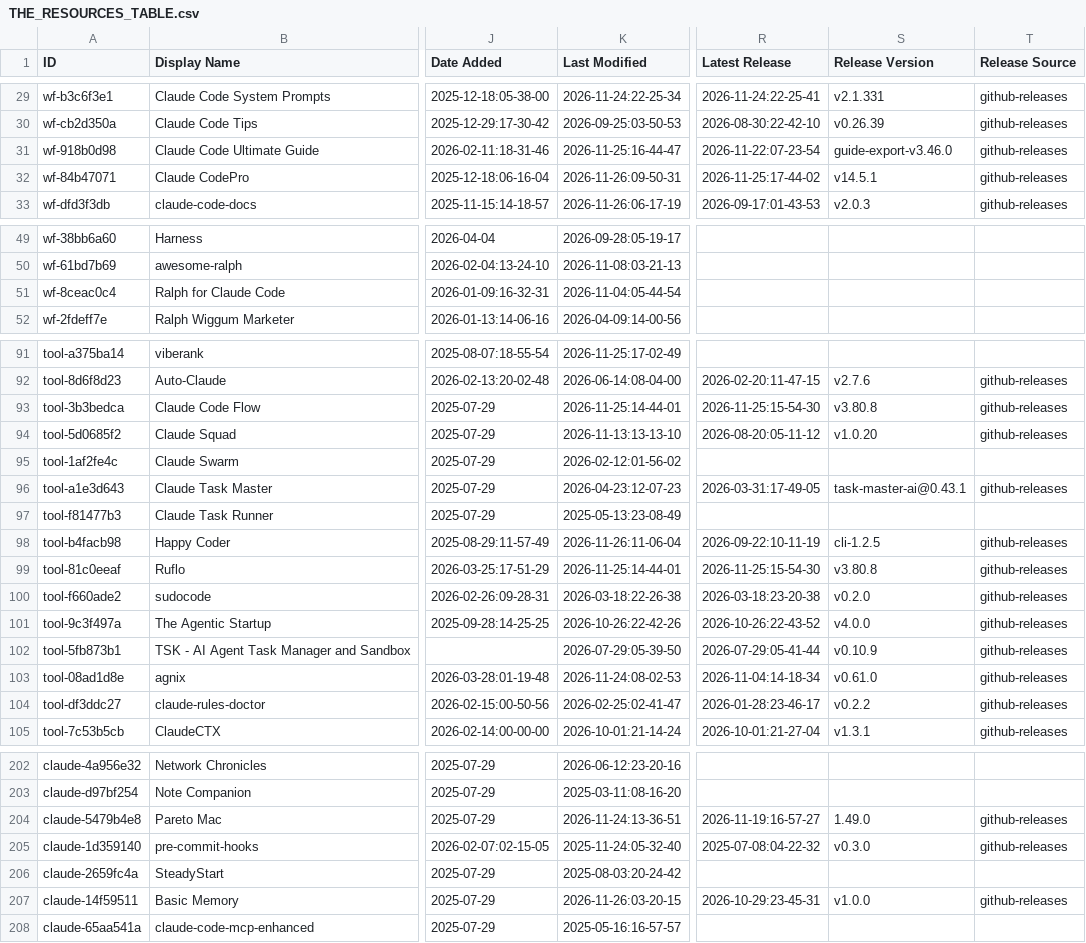
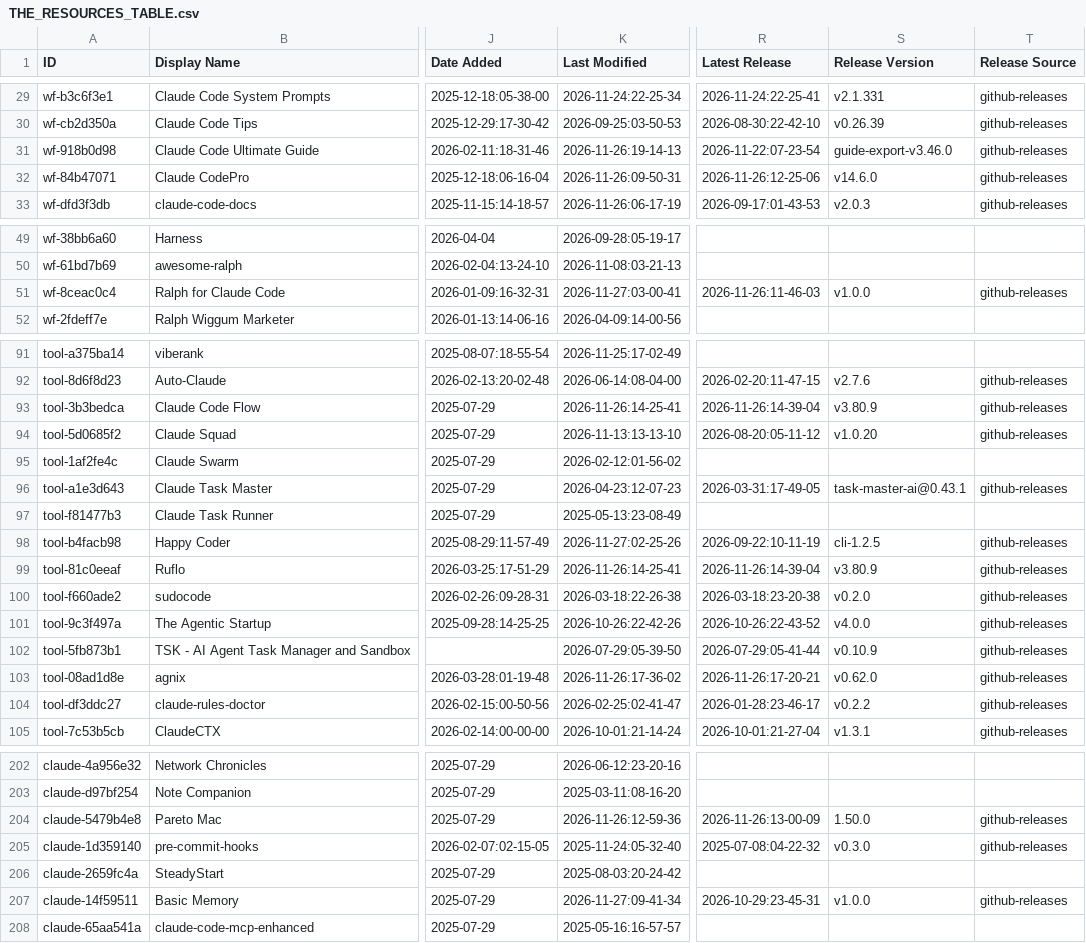
Before and after one commit to sasakiblog26-lgtm/awesome-claude-code, a CSV file: THE_RESOURCES_TABLE.csv, drawn as a sheet; only a part is shown, gaps mark what is left out; the diff covers the shown part only; the diff names each change by its address in the sheet, - before the commit and + after, or states it on an @@ line.

```diff
--- a/THE_RESOURCES_TABLE.csv
+++ b/THE_RESOURCES_TABLE.csv
-K31 (Last Modified): 2026-11-25:16-44-47
+K31 (Last Modified): 2026-11-26:19-14-13
-R32 (Latest Release): 2026-11-25:17-44-02
+R32 (Latest Release): 2026-11-26:12-25-06
-S32 (Release Version): v14.5.1
+S32 (Release Version): v14.6.0
-K51 (Last Modified): 2026-11-04:05-44-54
+K51 (Last Modified): 2026-11-27:03-00-41
-R51 (Latest Release): (empty)
+R51 (Latest Release): 2026-11-26:11-46-03
-S51 (Release Version): (empty)
+S51 (Release Version): v1.0.0
-T51 (Release Source): (empty)
+T51 (Release Source): github-releases
-K93 (Last Modified): 2026-11-25:14-44-01
+K93 (Last Modified): 2026-11-26:14-25-41
-R93 (Latest Release): 2026-11-25:15-54-30
+R93 (Latest Release): 2026-11-26:14-39-04
-S93 (Release Version): v3.80.8
+S93 (Release Version): v3.80.9
-K98 (Last Modified): 2026-11-26:11-06-04
+K98 (Last Modified): 2026-11-27:02-25-26
-K99 (Last Modified): 2026-11-25:14-44-01
+K99 (Last Modified): 2026-11-26:14-25-41
-R99 (Latest Release): 2026-11-25:15-54-30
+R99 (Latest Release): 2026-11-26:14-39-04
-S99 (Release Version): v3.80.8
+S99 (Release Version): v3.80.9
-K103 (Last Modified): 2026-11-24:08-02-53
+K103 (Last Modified): 2026-11-26:17-36-02
-R103 (Latest Release): 2026-11-04:14-18-34
+R103 (Latest Release): 2026-11-26:17-20-21
-S103 (Release Version): v0.61.0
+S103 (Release Version): v0.62.0
-K204 (Last Modified): 2026-11-24:13-36-51
+K204 (Last Modified): 2026-11-26:12-59-36
-R204 (Latest Release): 2026-11-19:16-57-27
+R204 (Latest Release): 2026-11-26:13-00-09
-S204 (Release Version): 1.49.0
+S204 (Release Version): 1.50.0
-K207 (Last Modified): 2026-11-26:03-20-15
+K207 (Last Modified): 2026-11-27:09-41-34
```
Also changed, not shown: 35 edited cells elsewhere in this file.
